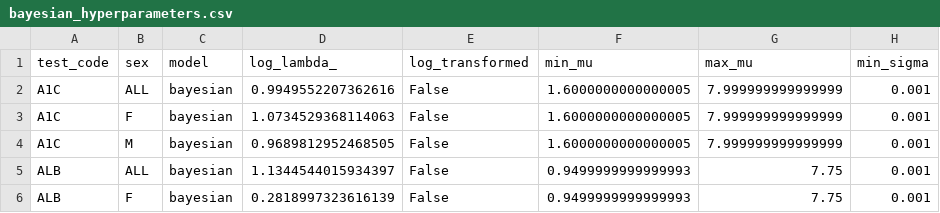
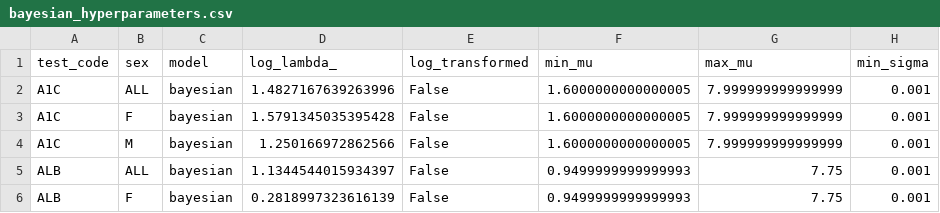
Before and after one commit to cnmnzhang/perRI, a CSV file: perri/data/bayesian_hyperparameters.csv, drawn as a sheet; only a part is shown; the diff names each change by its address in the sheet, - before the commit and + after, or states it on an @@ line.

```diff
--- a/perri/data/bayesian_hyperparameters.csv
+++ b/perri/data/bayesian_hyperparameters.csv
-D2 (log_lambda_): 0.9949552207362616
+D2 (log_lambda_): 1.4827167639263996
-D3 (log_lambda_): 1.0734529368114063
+D3 (log_lambda_): 1.5791345035395428
-D4 (log_lambda_): 0.9689812952468505
+D4 (log_lambda_): 1.250166972862566
```
Also changed, not shown: 7 other files.
